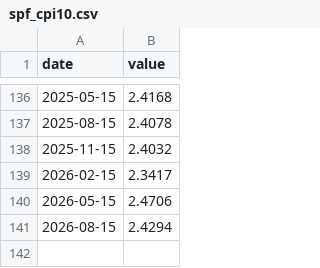
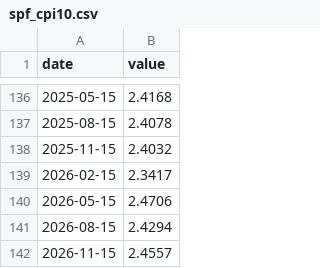
Before and after one commit to WillBtK/term_structure, a CSV file: us/data/anchors/spf_cpi10.csv, drawn as a sheet; only a part is shown, gaps mark what is left out.

```diff
--- a/us/data/anchors/spf_cpi10.csv
+++ b/us/data/anchors/spf_cpi10.csv
@@ -141 +141,2 @@ date,value
 2026-08-15,2.4294
+2026-11-15,2.4557
```
Also changed, not shown: us/data/anchors/sme_ffr.csv, us/data/anchors/spf_tbill_y1.csv, 1 other file.
